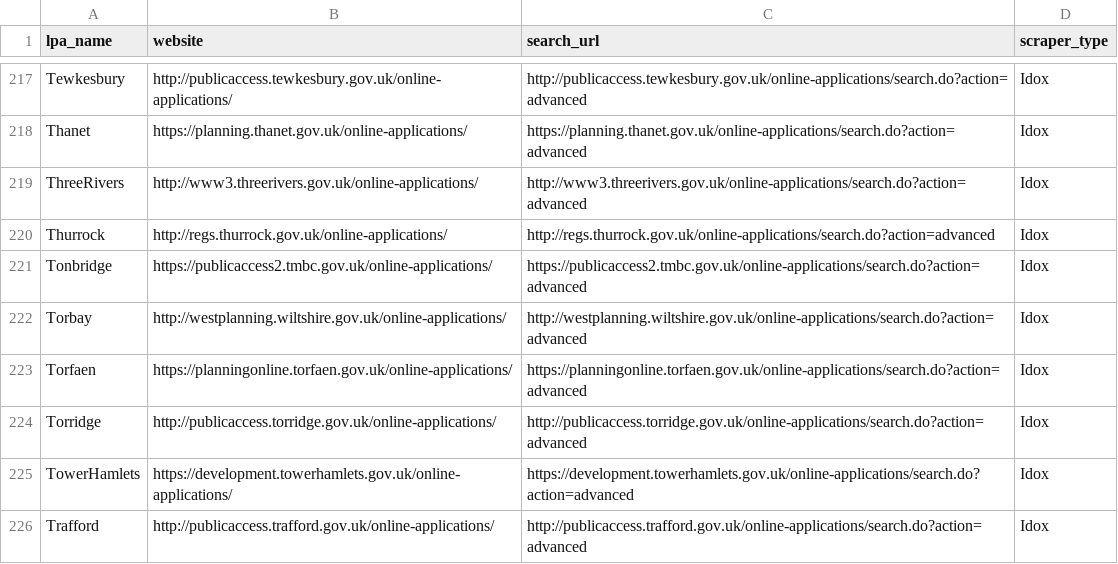
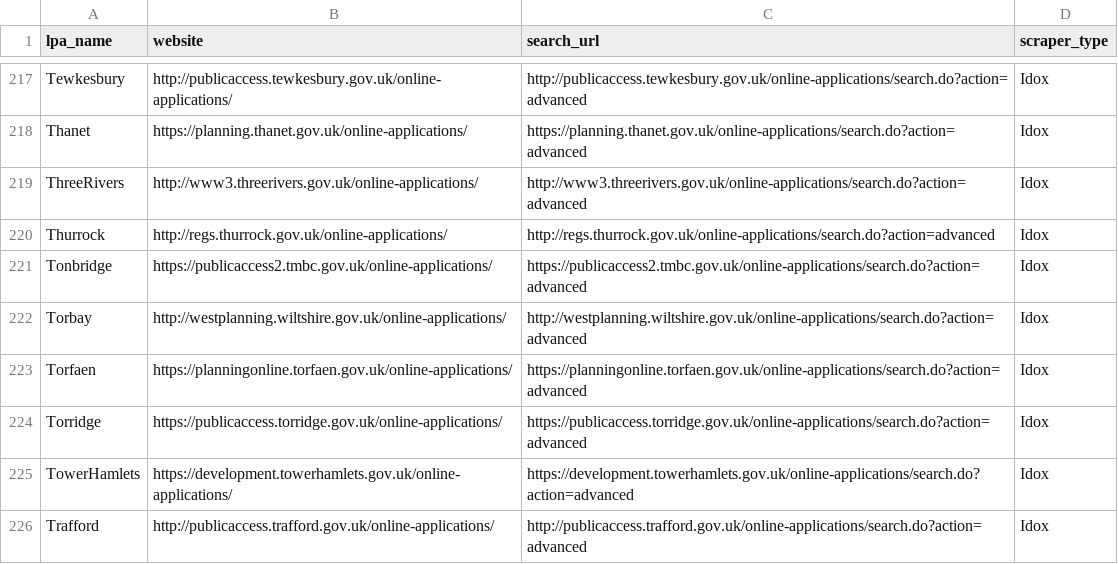
Before and after one commit to DEFRA/kainos-ai-triage-poc, a CSV file: data/lpa_websites_detailed_idox_filtered.csv, drawn as a sheet; only a part is shown, gaps mark what is left out.

```diff
--- a/data/lpa_websites_detailed_idox_filtered.csv
+++ b/data/lpa_websites_detailed_idox_filtered.csv
@@ -223,3 +223,3 @@ Torbay,http://westplanning.wiltshire.gov.uk/online-applications/,http://westplan
 Torfaen,https://planningonline.torfaen.gov.uk/online-applications/,https://planningonline.torfaen.gov.uk/online-applications/search.do?action=advanced,Idox
-Torridge,http://publicaccess.torridge.gov.uk/online-applications/,http://publicaccess.torridge.gov.uk/online-applications/search.do?action=advanced,Idox
+Torridge,https://publicaccess.torridge.gov.uk/online-applications/,https://publicaccess.torridge.gov.uk/online-applications/search.do?action=advanced,Idox
 TowerHamlets,https://development.towerhamlets.gov.uk/online-applications/,https://development.towerhamlets.gov.uk/online-applications/search.do?action=advanced,Idox
```
Also changed, not shown: data/lpa_websites_detailed.csv, data/lpa_websites_detailed_idox_filtered_with_current_lpa_names.csv.
